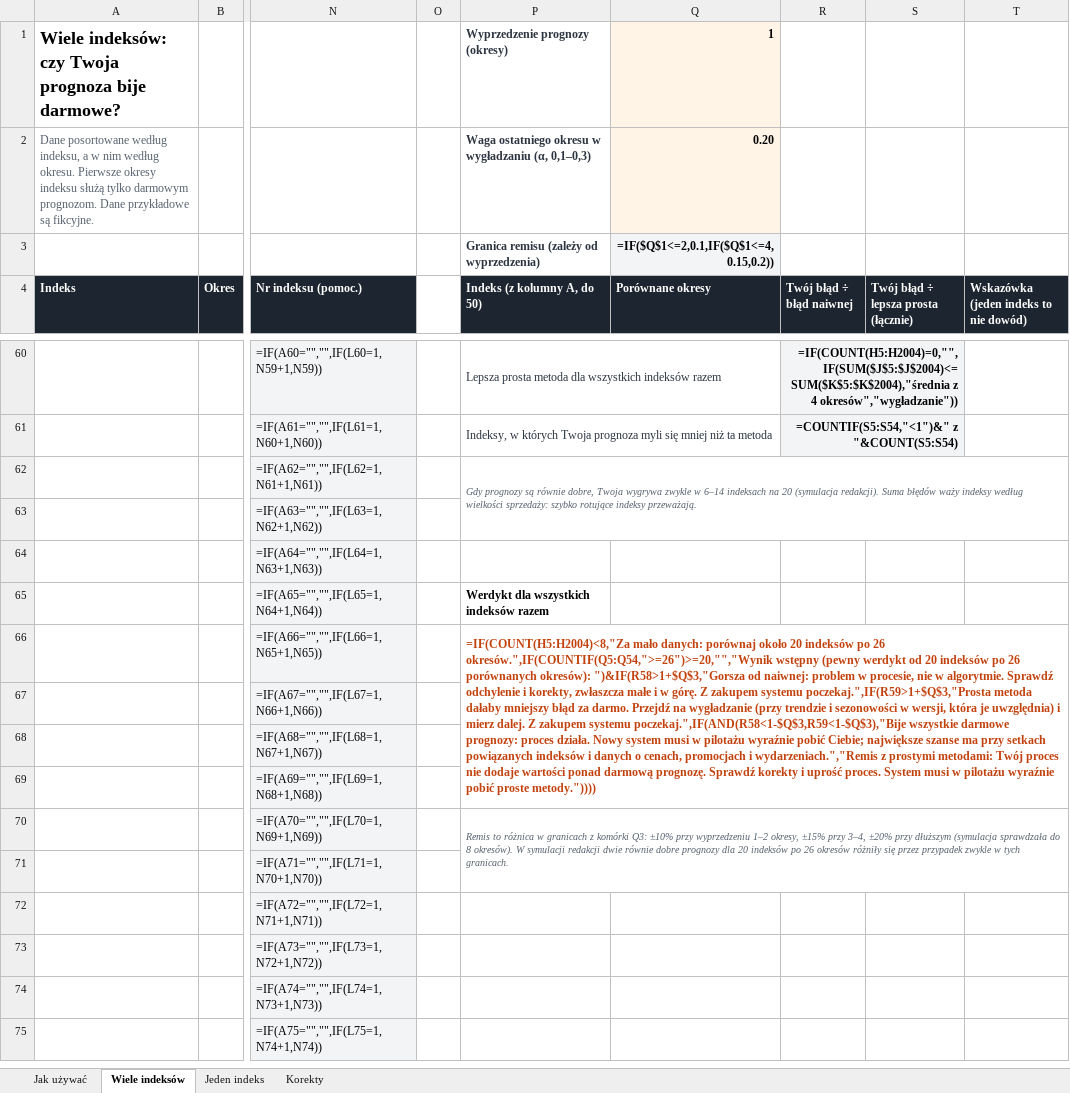
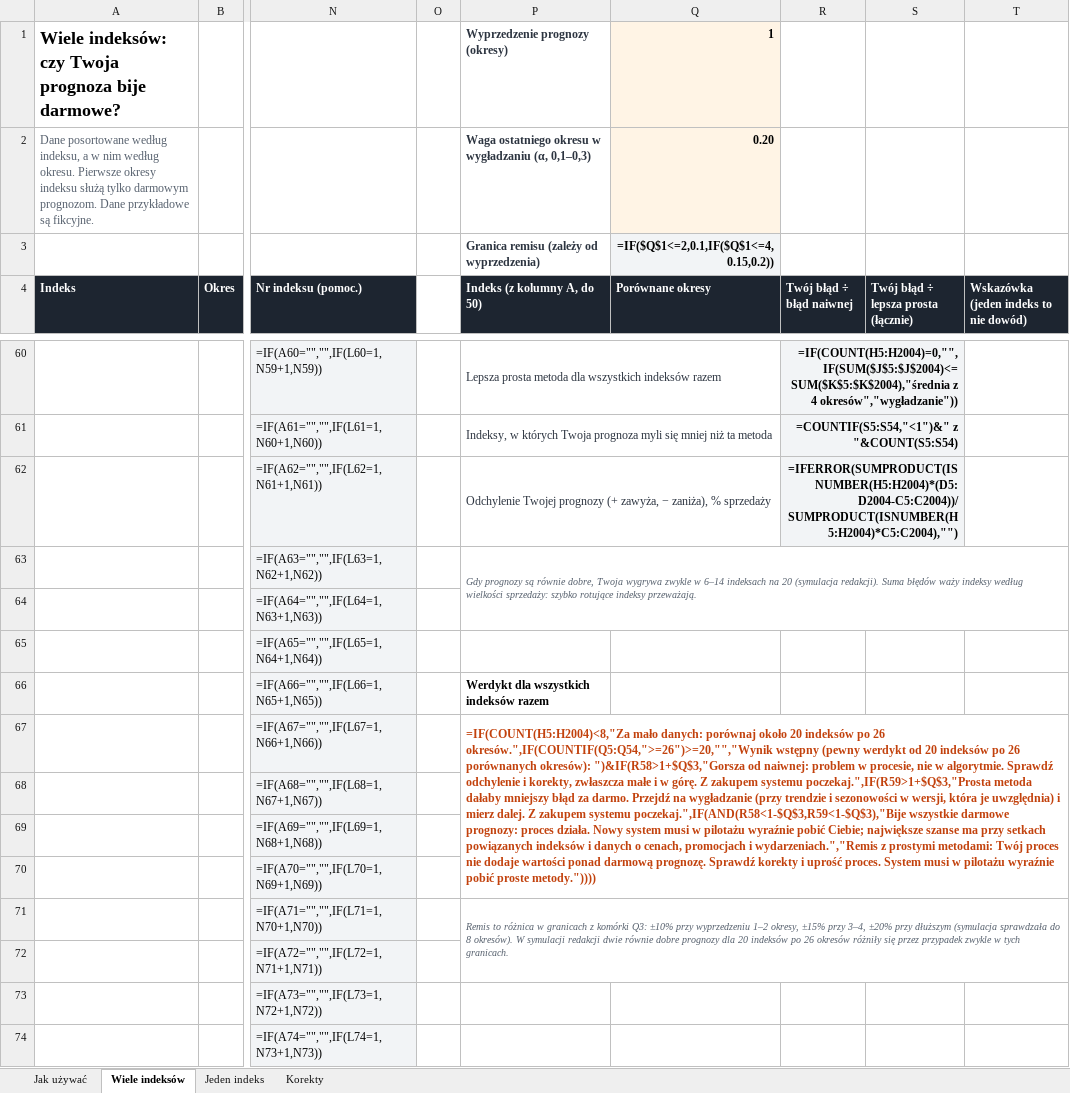
Before and after one commit to paprykak/lean-time-study-tracker, an Excel workbook: public/pobierz/test-prognozy.xlsx, sheet Wiele indeksów, drawn as a sheet; only a part is shown, gaps mark what is left out; the shorter side is filled out with more unchanged rows; values as stored, in another font and other column widths than the file's, no borders; formulas without a stored value are shown as written; conditional formats not drawn; the diff names each change by its address in the sheet, - before the commit and + after, or states it on an @@ line.

```diff
--- a/public/pobierz/test-prognozy.xlsx (sheet Wiele indeksów)
+++ b/public/pobierz/test-prognozy.xlsx (sheet Wiele indeksów)
-P62 (Indeks (z kolumny A, do 50)): Gdy prognozy są równie dobre, Twoja wygrywa zwykle w 6–14 indeksach na 20 (symulacja redakcji). Suma błędów waży indeksy według wielkości sprzedaży: szybko rotujące indeksy przeważają.
+P62 (Indeks (z kolumny A, do 50)): Odchylenie Twojej prognozy (+ zawyża, − zaniża), % sprzedaży
@@ P62 italic: on → off, text colour: #58626F → #2C3440, text size: larger @@
-P62:T63 merged
+P62:Q62 merged
-R62 (Twój błąd ÷ błąd naiwnej): (empty)
+R62 (Twój błąd ÷ błąd naiwnej): =IFERROR(SUMPRODUCT(ISNUMBER(H5:H2004)*(D5:D2004-C5:C2004))/SUMPRODUCT(ISNUMBER(H5:H2004)*C5:C2004),"")
-R62 fill: none
+R62 fill: #F2F4F6
+R62:S62 merged
-P63 (Indeks (z kolumny A, do 50)): (empty)
+P63 (Indeks (z kolumny A, do 50)): Gdy prognozy są równie dobre, Twoja wygrywa zwykle w 6–14 indeksach na 20 (symulacja redakcji). Suma błędów waży indeksy według wielkości sprzedaży: szybko rotujące indeksy przeważają.
+P63:T64 merged
-P65 (Indeks (z kolumny A, do 50)): Werdykt dla wszystkich indeksów razem
+P65 (Indeks (z kolumny A, do 50)): (empty)
-P66 (Indeks (z kolumny A, do 50)): =IF(COUNT(H5:H2004)<8,"Za mało danych: porównaj około 20 indeksów po 26 okresów.",IF(COUNTIF(Q5:Q54,">=26")>=20,"","Wynik wstępny (pewny werdykt od 20 indeksów po 26 porównanych okresów): ")&IF(R58>1+$Q$3,"Gorsza od naiwnej: problem w procesie, nie w algorytmie. Sprawdź odchylenie i korekty, zwłaszcza małe i w górę. Z zakupem systemu poczekaj.",IF(R59>1+$Q$3,"Prosta metoda dałaby mniejszy błąd za darmo. Przejdź na wygładzanie (przy trendzie i sezonowości w wersji, która je uwzględnia) i mierz dalej. Z zakupem systemu poczekaj.",IF(AND(R58<1-$Q$3,R59<1-$Q$3),"Bije wszystkie darmowe prognozy: proces działa. Nowy system musi w pilotażu wyraźnie pobić Ciebie; największe szanse ma przy setkach powiązanych indeksów i danych o cenach, promocjach i wydarzeniach.","Remis z prostymi metodami: Twój proces nie dodaje wartości ponad darmową prognozę. Sprawdź korekty i uprość proces. System musi w pilotażu wyraźnie pobić proste metody."))))
+P66 (Indeks (z kolumny A, do 50)): Werdykt dla wszystkich indeksów razem
-P66 text colour: #C2410C
+P66 text colour: black
-P66:T69 merged
-P67 (Indeks (z kolumny A, do 50)): (empty)
+P67 (Indeks (z kolumny A, do 50)): =IF(COUNT(H5:H2004)<8,"Za mało danych: porównaj około 20 indeksów po 26 okresów.",IF(COUNTIF(Q5:Q54,">=26")>=20,"","Wynik wstępny (pewny werdykt od 20 indeksów po 26 porównanych okresów): ")&IF(R58>1+$Q$3,"Gorsza od naiwnej: problem w procesie, nie w algorytmie. Sprawdź odchylenie i korekty, zwłaszcza małe i w górę. Z zakupem systemu poczekaj.",IF(R59>1+$Q$3,"Prosta metoda dałaby mniejszy błąd za darmo. Przejdź na wygładzanie (przy trendzie i sezonowości w wersji, która je uwzględnia) i mierz dalej. Z zakupem systemu poczekaj.",IF(AND(R58<1-$Q$3,R59<1-$Q$3),"Bije wszystkie darmowe prognozy: proces działa. Nowy system musi w pilotażu wyraźnie pobić Ciebie; największe szanse ma przy setkach powiązanych indeksów i danych o cenach, promocjach i wydarzeniach.","Remis z prostymi metodami: Twój proces nie dodaje wartości ponad darmową prognozę. Sprawdź korekty i uprość proces. System musi w pilotażu wyraźnie pobić proste metody."))))
+P67:T70 merged
-P70 (Indeks (z kolumny A, do 50)): Remis to różnica w granicach z komórki Q3: ±10% przy wyprzedzeniu 1–2 okresy, ±15% przy 3–4, ±20% przy dłuższym (symulacja sprawdzała do 8 okresów). W symulacji redakcji dwie równie dobre prognozy dla 20 indeksów po 26 okresów różniły się przez przypadek zwykle w tych granicach.
+P70 (Indeks (z kolumny A, do 50)): (empty)
-P70:T71 merged
-P71 (Indeks (z kolumny A, do 50)): (empty)
+P71 (Indeks (z kolumny A, do 50)): Remis to różnica w granicach z komórki Q3: ±10% przy wyprzedzeniu 1–2 okresy, ±15% przy 3–4, ±20% przy dłuższym (symulacja sprawdzała do 8 okresów). W symulacji redakcji dwie równie dobre prognozy dla 20 indeksów po 26 okresów różniły się przez przypadek zwykle w tych granicach.
+P71:T72 merged
```
Also changed, not shown: 8 other files.
